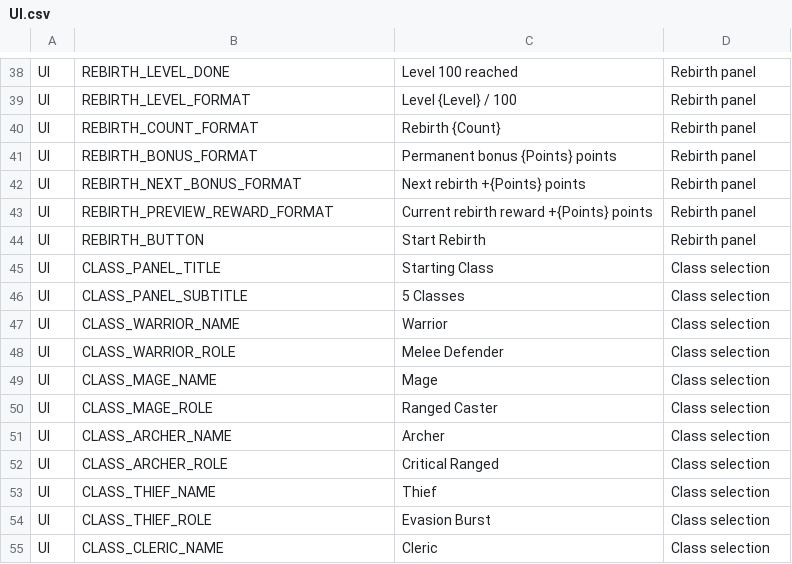
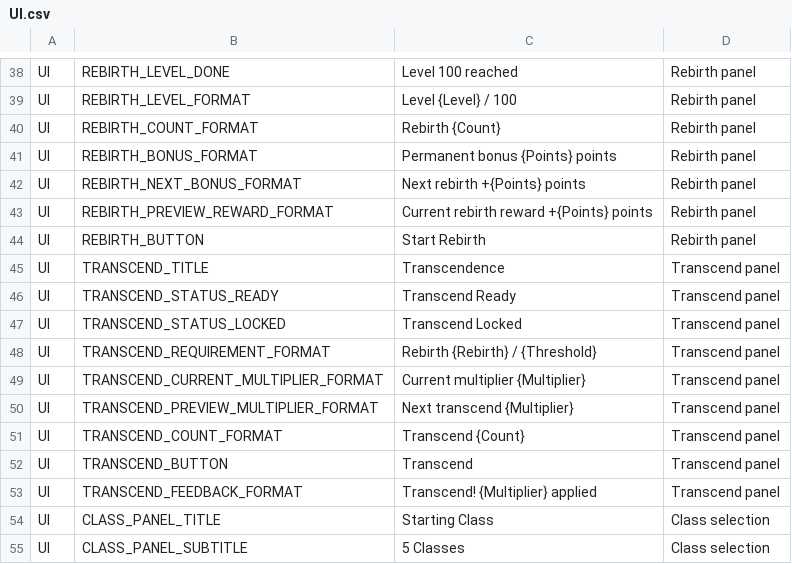
Before and after one commit to ewoo14/idle-project, a CSV file: client/Content/Localization/Game/en/UI.csv, drawn as a sheet; only a part is shown, gaps mark what is left out; the shorter side is filled out with more unchanged rows; the diff names each change by its address in the sheet, - before the commit and + after, or states it on an @@ line.

Commit message:
plan: 초월 Transcendence (무한 2차 prestige) - PR #47 (#47)
* plan: 초월 Transcendence (무한 2차 prestige) - PR #47

* codex(character): add transcendence progression

* codex(backend): add transcend formula parity

초월 서버 미러 — 클라 FTranscendFormula 1:1(threshold 5, getTranscendStatMultiplier Math.fround float parity 1+count×0.25, canTranscend) + parity 테스트.

* codex(designer): 초월 HUD 패널 추가

* codex(qa): tighten transcendence parity coverage

```diff
--- a/client/Content/Localization/Game/en/UI.csv
+++ b/client/Content/Localization/Game/en/UI.csv
+row 45: UI | TRANSCEND_TITLE | Transcendence | Transcend panel
+row 46: UI | TRANSCEND_STATUS_READY | Transcend Ready | Transcend panel
+row 47: UI | TRANSCEND_STATUS_LOCKED | Transcend Locked | Transcend panel
+row 48: UI | TRANSCEND_REQUIREMENT_FORMAT | Rebirth {Rebirth} / {Threshold} | Transcend panel
+row 49: UI | TRANSCEND_CURRENT_MULTIPLIER_FORMAT | Current multiplier {Multiplier} | Transcend panel
+row 50: UI | TRANSCEND_PREVIEW_MULTIPLIER_FORMAT | Next transcend {Multiplier} | Transcend panel
+row 51: UI | TRANSCEND_COUNT_FORMAT | Transcend {Count} | Transcend panel
+row 52: UI | TRANSCEND_BUTTON | Transcend | Transcend panel
+row 53: UI | TRANSCEND_FEEDBACK_FORMAT | Transcend! {Multiplier} applied | Transcend panel
```
Also changed, not shown: client/Content/Localization/Game/ko/UI.csv, 17 other files.
